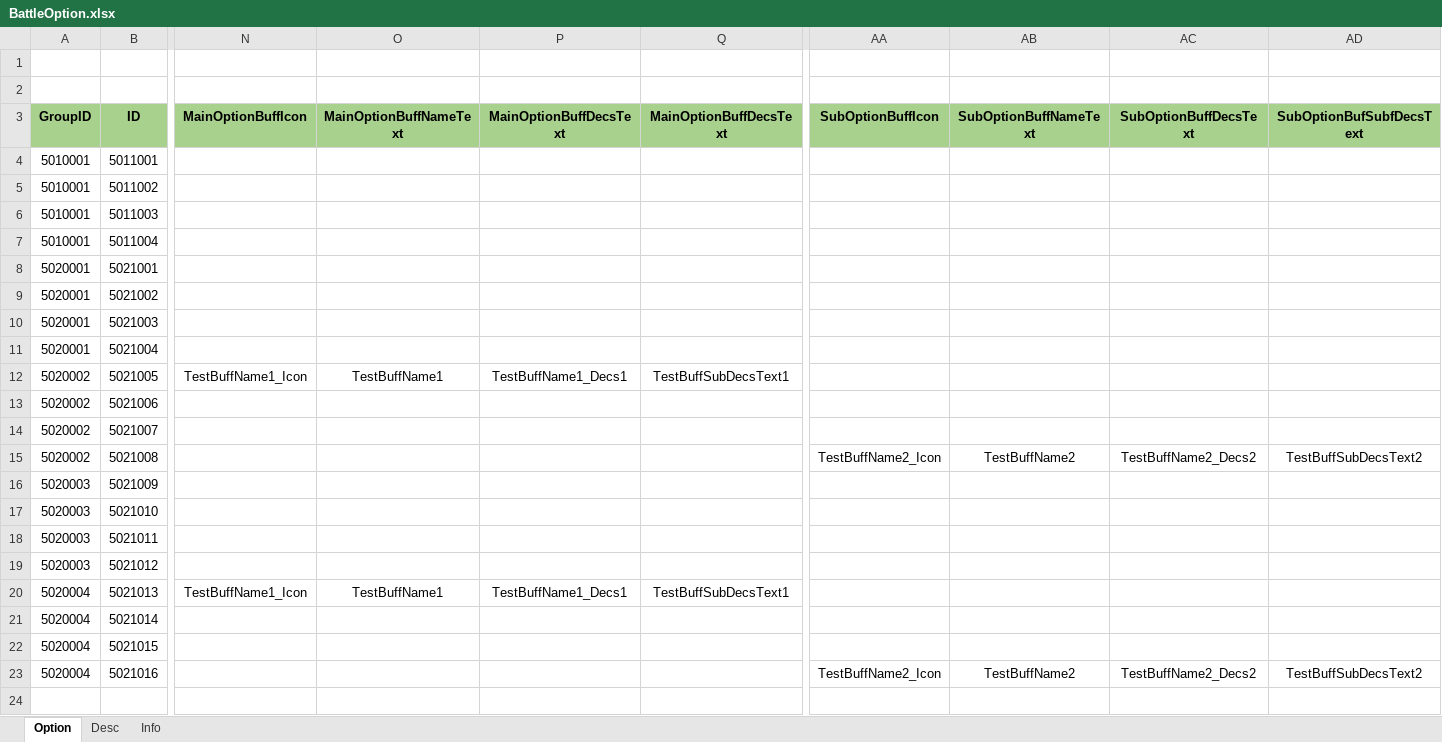
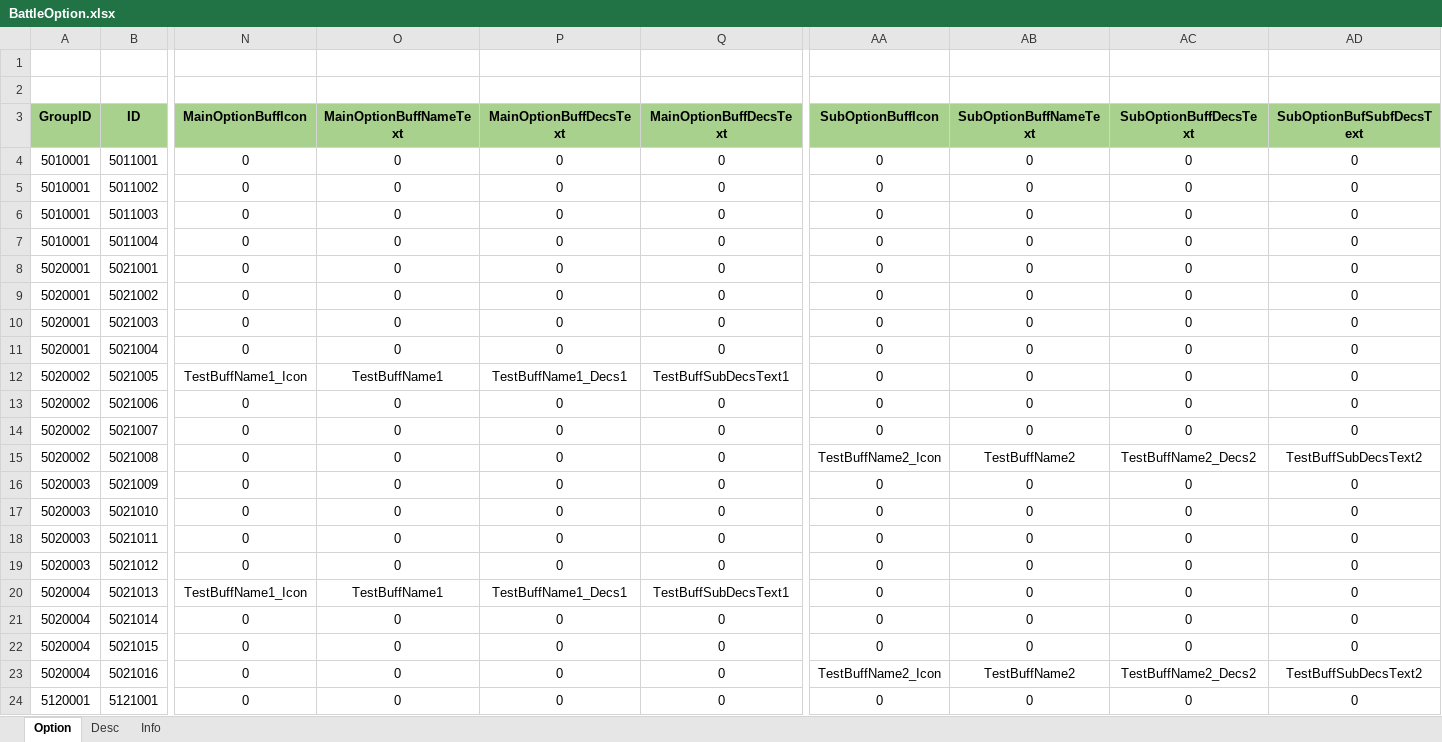
Before and after one commit to wkEatqua/wk, an Excel workbook: Excel/BattleOption.xlsx, sheet Option, drawn as a sheet; only a part is shown, gaps mark what is left out; values as stored, in another font and other column widths than the file's, no borders; conditional formats not drawn; rows hold the shown columns only; the diff names each change by its address in the sheet, - before the commit and + after, or states it on an @@ line.

```diff
--- a/Excel/BattleOption.xlsx (sheet Option)
+++ b/Excel/BattleOption.xlsx (sheet Option)
-N4:N11 (MainOptionBuffIcon): (empty)
+N4:N11 (MainOptionBuffIcon): 0
-O4:O11 (MainOptionBuffNameText): (empty)
+O4:O11 (MainOptionBuffNameText): 0
-P4:P11 (MainOptionBuffDecsText): (empty)
+P4:P11 (MainOptionBuffDecsText): 0
-Q4:Q11 (MainOptionBuffDecsText): (empty)
+Q4:Q11 (MainOptionBuffDecsText): 0
-AA4:AA14 (SubOptionBuffIcon): (empty)
+AA4:AA14 (SubOptionBuffIcon): 0
-AB4:AB14 (SubOptionBuffNameText): (empty)
+AB4:AB14 (SubOptionBuffNameText): 0
-AC4:AC14 (SubOptionBuffDecsText): (empty)
+AC4:AC14 (SubOptionBuffDecsText): 0
-AD4:AD14 (SubOptionBufSubfDecsText): (empty)
+AD4:AD14 (SubOptionBufSubfDecsText): 0
-N13:N19 (MainOptionBuffIcon): (empty)
+N13:N19 (MainOptionBuffIcon): 0
-O13:O19 (MainOptionBuffNameText): (empty)
+O13:O19 (MainOptionBuffNameText): 0
-P13:P19 (MainOptionBuffDecsText): (empty)
+P13:P19 (MainOptionBuffDecsText): 0
-Q13:Q19 (MainOptionBuffDecsText): (empty)
+Q13:Q19 (MainOptionBuffDecsText): 0
-AA16:AA22 (SubOptionBuffIcon): (empty)
+AA16:AA22 (SubOptionBuffIcon): 0
-AB16:AB22 (SubOptionBuffNameText): (empty)
+AB16:AB22 (SubOptionBuffNameText): 0
-AC16:AC22 (SubOptionBuffDecsText): (empty)
+AC16:AC22 (SubOptionBuffDecsText): 0
-AD16:AD22 (SubOptionBufSubfDecsText): (empty)
+AD16:AD22 (SubOptionBufSubfDecsText): 0
-N21:N23 (MainOptionBuffIcon): (empty)
+N21:N23 (MainOptionBuffIcon): 0
-O21:O23 (MainOptionBuffNameText): (empty)
+O21:O23 (MainOptionBuffNameText): 0
-P21:P23 (MainOptionBuffDecsText): (empty)
+P21:P23 (MainOptionBuffDecsText): 0
-Q21:Q23 (MainOptionBuffDecsText): (empty)
+Q21:Q23 (MainOptionBuffDecsText): 0
+row 24: 5120001 | 5121001 | 0 | 0 | 0 | 0 | 0 | 0 | 0 | 0
```
Also changed, not shown: Excel/BattleMonster.xlsx, Excel/BattleSkill.xlsx, 16 other files.
